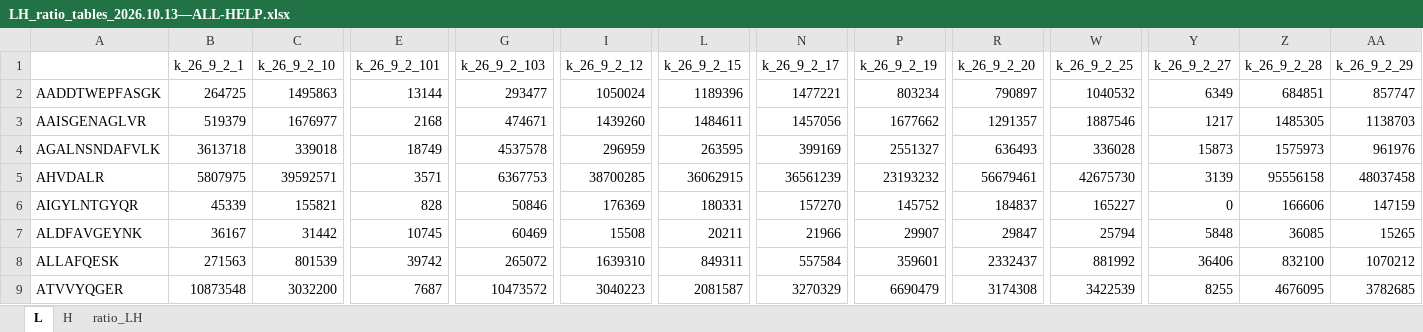
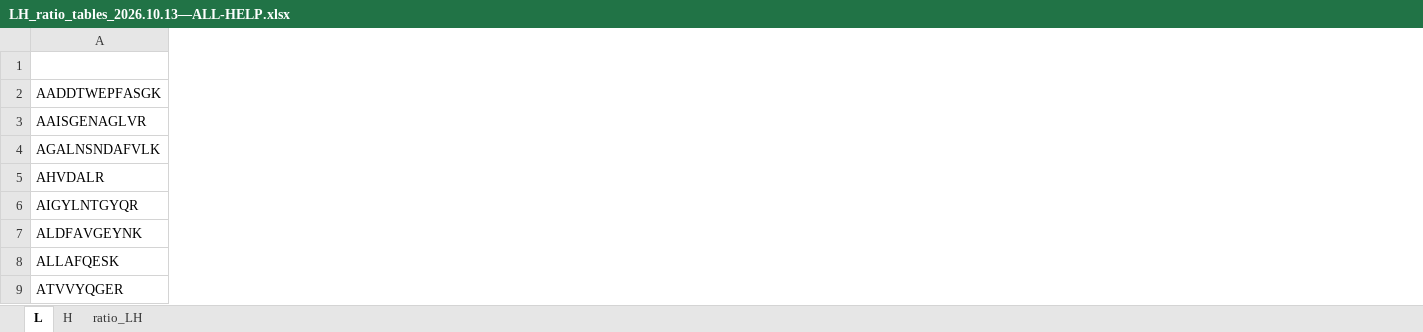
Before and after one commit to HS-DE/PACS-97-HELPs, an Excel workbook: LH_ratio_tables_2026.10.13—ALL-HELP.xlsx, sheet L, drawn as a sheet; only a part is shown, gaps mark what is left out; values as stored, in another font and other column widths than the file's, no borders; the diff covers the shown part only; the diff names each change by its address in the sheet, - before the commit and + after, or states it on an @@ line.

```diff
--- a/LH_ratio_tables_2026.10.13—ALL-HELP.xlsx (sheet L)
+++ b/LH_ratio_tables_2026.10.13—ALL-HELP.xlsx (sheet L)
-column B (k_26_9_2_1), rows 2-9: 264725 | 519379 | 3613718 | 5807975 | 45339 | 36167 | 271563 | 10873548
-column C (k_26_9_2_10), rows 2-9: 1495863 | 1676977 | 339018 | 39592571 | 155821 | 31442 | 801539 | 3032200
-column E (k_26_9_2_101), rows 2-9: 13144 | 2168 | 18749 | 3571 | 828 | 10745 | 39742 | 7687
-column G (k_26_9_2_103), rows 2-9: 293477 | 474671 | 4537578 | 6367753 | 50846 | 60469 | 265072 | 10473572
-column I (k_26_9_2_12), rows 2-9: 1050024 | 1439260 | 296959 | 38700285 | 176369 | 15508 | 1639310 | 3040223
-column L (k_26_9_2_15), rows 2-9: 1189396 | 1484611 | 263595 | 36062915 | 180331 | 20211 | 849311 | 2081587
-column N (k_26_9_2_17), rows 2-9: 1477221 | 1457056 | 399169 | 36561239 | 157270 | 21966 | 557584 | 3270329
-column P (k_26_9_2_19), rows 2-9: 803234 | 1677662 | 2551327 | 23193232 | 145752 | 29907 | 359601 | 6690479
-column R (k_26_9_2_20), rows 2-9: 790897 | 1291357 | 636493 | 56679461 | 184837 | 29847 | 2332437 | 3174308
-column W (k_26_9_2_25), rows 2-9: 1040532 | 1887546 | 336028 | 42675730 | 165227 | 25794 | 881992 | 3422539
-column Y (k_26_9_2_27), rows 2-9: 6349 | 1217 | 15873 | 3139 | 0 | 5848 | 36406 | 8255
-column Z (k_26_9_2_28), rows 2-9: 684851 | 1485305 | 1575973 | 95556158 | 166606 | 36085 | 832100 | 4676095
-column AA (k_26_9_2_29), rows 2-9: 857747 | 1138703 | 961976 | 48037458 | 147159 | 15265 | 1070212 | 3782685
```
Also changed, not shown: 21 removed columns elsewhere in this sheet, sheet H, sheet ratio_LH, 1 other file.
